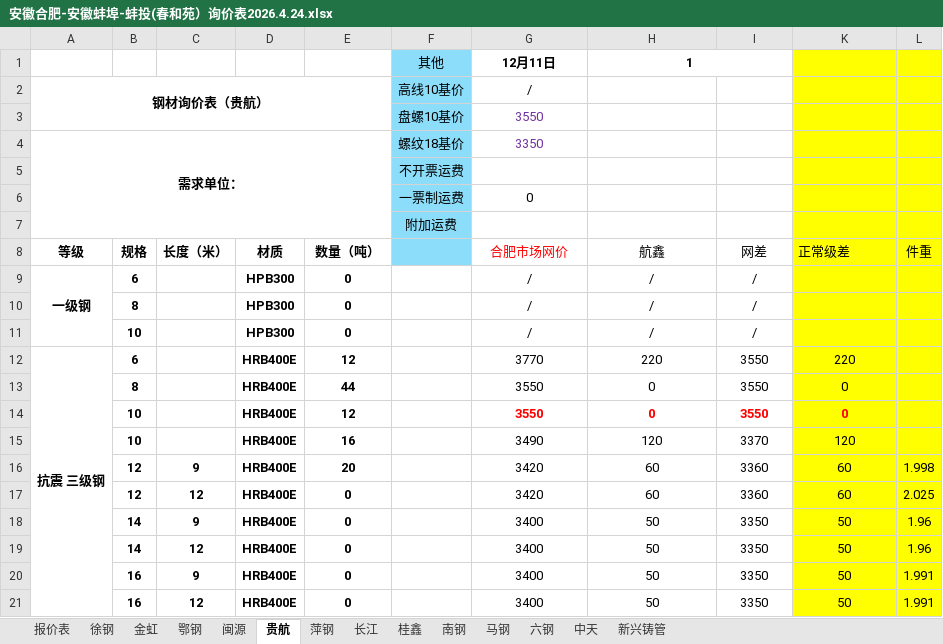
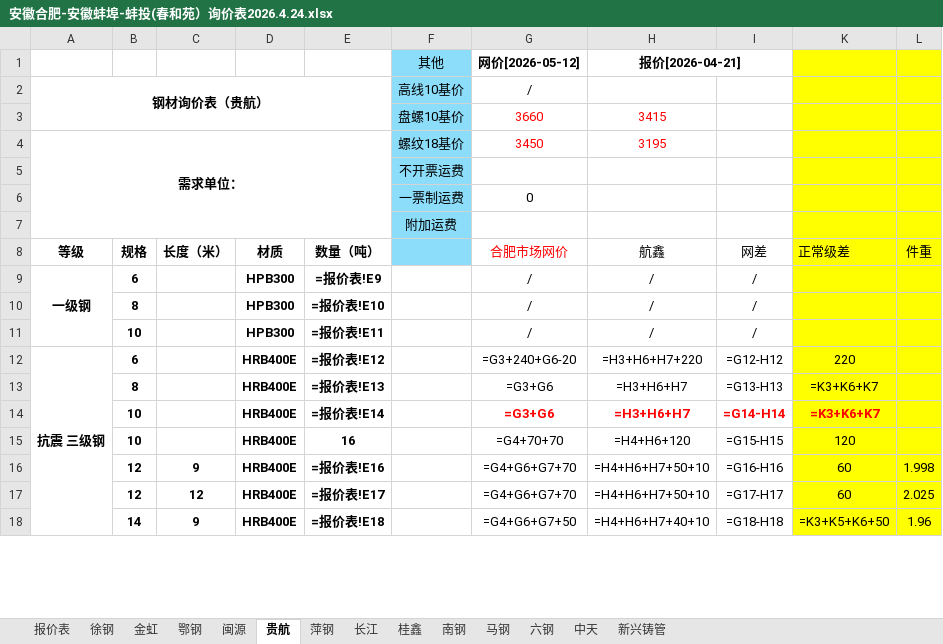
Before and after one commit to shelter1995/hefeikunyuan-price, an Excel workbook: 项目报价/安徽合肥-安徽蚌埠-蚌投(春和苑）询价表2026.4.24.xlsx, sheet 贵航, drawn as a sheet; only a part is shown; values as stored, in another font and other column widths than the file's, no borders; formulas without a stored value are shown as written; removed rows and columns are numbered as before the commit, all else as after; the diff covers the shown part only; the diff names each change by its address in the sheet, - before the commit and + after, or states it on an @@ line.

```diff
--- a/项目报价/安徽合肥-安徽蚌埠-蚌投(春和苑）询价表2026.4.24.xlsx (sheet 贵航)
+++ b/项目报价/安徽合肥-安徽蚌埠-蚌投(春和苑）询价表2026.4.24.xlsx (sheet 贵航)
-row 1:  |  |  |  |  | 其他 | 12月11日 | 1
+row 1:  |  |  |  |  | 其他 | 网价[2026-05-12] | 报价[2026-04-21]
-row 3:  |  |  |  |  | 盘螺10基价 | 3550
+row 3:  |  |  |  |  | 盘螺10基价 | 3660 | 3415
-G4 (合肥市场网价): 3350
+G4 (合肥市场网价): 3450
-G4 text colour: #7030A0
+G4 text colour: #FF0000
-H4 (航鑫): (empty)
+H4 (航鑫): 3195
-E9 (数量（吨）): 0
+E9 (数量（吨）): =报价表!E9
-E10 (数量（吨）): 0
+E10 (数量（吨）): =报价表!E10
-E11 (数量（吨）): 0
+E11 (数量（吨）): =报价表!E11
-E12 (数量（吨）): 12
+E12 (数量（吨）): =报价表!E12
-G12 (合肥市场网价): 3770
+G12 (合肥市场网价): =G3+240+G6-20
-H12 (航鑫): 220
+H12 (航鑫): =H3+H6+H7+220
-I12 (网差): 3550
+I12 (网差): =G12-H12
-row 13:  | 8 |  | HRB400E | 44 |  | 3550 | 0 | 3550 | 0
-row 14:  | 10 |  | HRB400E | 12 |  | 3550 | 0 | 3550 | 0
+row 13:  | 8 |  | HRB400E | =报价表!E13 |  | =G3+G6 | =H3+H6+H7 | =G13-H13 | =K3+K6+K7
+row 14:  | 10 |  | HRB400E | =报价表!E14 |  | =G3+G6 | =H3+H6+H7 | =G14-H14 | =K3+K6+K7
-G15 (合肥市场网价): 3490
+G15 (合肥市场网价): =G4+70+70
-H15 (航鑫): 120
+H15 (航鑫): =H4+H6+120
-I15 (网差): 3370
+I15 (网差): =G15-H15
-E16 (数量（吨）): 20
+E16 (数量（吨）): =报价表!E16
-G16:G17 (合肥市场网价): 3420
+G16:G17 (合肥市场网价): =G4+G6+G7+70
-H16:H17 (航鑫): 60
+H16:H17 (航鑫): =H4+H6+H7+50+10
-I16 (网差): 3360
+I16 (网差): =G16-H16
-E17 (数量（吨）): 0
+E17 (数量（吨）): =报价表!E17
-I17 (网差): 3360
+I17 (网差): =G17-H17
-row 18:  | 14 | 9 | HRB400E | 0 |  | 3400 | 50 | 3350 | 50 | 1.96
-row 19:  | 14 | 12 | HRB400E | 0 |  | 3400 | 50 | 3350 | 50 | 1.96
-row 20:  | 16 | 9 | HRB400E | 0 |  | 3400 | 50 | 3350 | 50 | 1.991
-row 21:  | 16 | 12 | HRB400E | 0 |  | 3400 | 50 | 3350 | 50 | 1.991
+row 18:  | 14 | 9 | HRB400E | =报价表!E18 |  | =G4+G6+G7+50 | =H4+H6+H7+40+10 | =G18-H18 | =K3+K5+K6+50 | 1.96
```
Also changed, not shown: 3 added rows and 21 edited cells elsewhere in this sheet, sheet 报价表, sheet 马钢, sheet 长江, sheet 萍钢, sheet 六钢, sheet 南钢, 7 more sheets, hidden cells, 18 other files.
